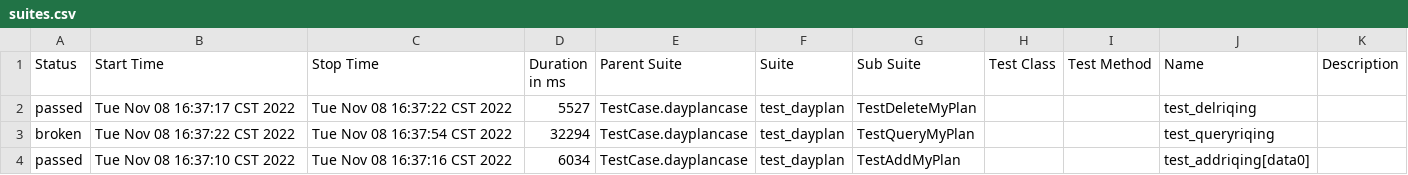
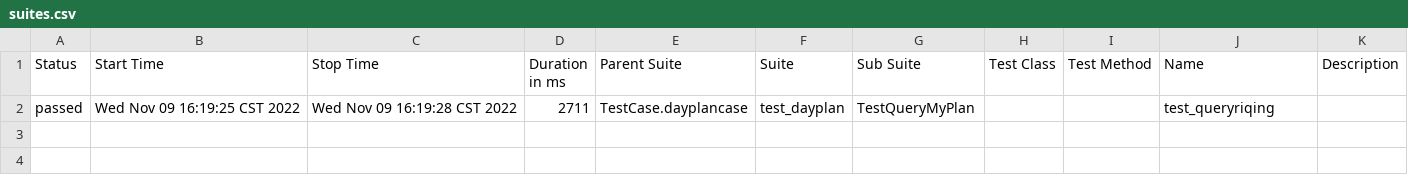
Before and after one commit to PrettyKarven/RiQingUITest, a CSV file: Report/html/data/suites.csv, drawn as a sheet.

```diff
--- a/Report/html/data/suites.csv
+++ b/Report/html/data/suites.csv
@@ -1,4 +1,2 @@
 "Status","Start Time","Stop Time","Duration in ms","Parent Suite","Suite","Sub Suite","Test Class","Test Method","Name","Description"
-"passed","Tue Nov 08 16:37:17 CST 2022","Tue Nov 08 16:37:22 CST 2022","5527","TestCase.dayplancase","test_dayplan","TestDeleteMyPlan","","","test_delriqing",""
-"broken","Tue Nov 08 16:37:22 CST 2022","Tue Nov 08 16:37:54 CST 2022","32294","TestCase.dayplancase","test_dayplan","TestQueryMyPlan","","","test_queryriqing",""
-"passed","Tue Nov 08 16:37:10 CST 2022","Tue Nov 08 16:37:16 CST 2022","6034","TestCase.dayplancase","test_dayplan","TestAddMyPlan","","","test_addriqing[data0]",""
+"passed","Wed Nov 09 16:19:25 CST 2022","Wed Nov 09 16:19:28 CST 2022","2711","TestCase.dayplancase","test_dayplan","TestQueryMyPlan","","","test_queryriqing",""
```
Also changed, not shown: 26 other files.
